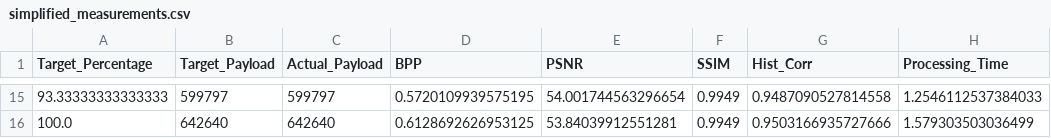
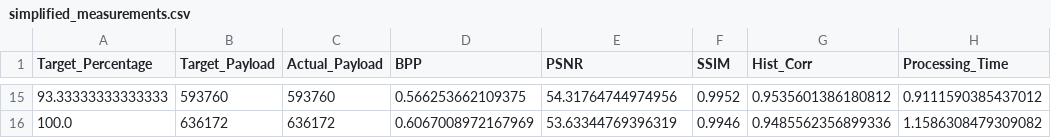
Before and after one commit to ianlee0800/Data-Hiding, a CSV file: Prediction_Error_Embedding/outcome/plots/male/data_med/simplified_measurements.csv, drawn as a sheet; only a part is shown, gaps mark what is left out; the diff covers the shown part only.

```diff
--- a/Prediction_Error_Embedding/outcome/plots/male/data_med/simplified_measurements.csv
+++ b/Prediction_Error_Embedding/outcome/plots/male/data_med/simplified_measurements.csv
@@ -15,2 +15,2 @@ Target_Percentage,Target_Payload,Actual_Payload,BPP,PSNR,SSIM,Hist_Corr,Processi
-93.33333333333333,599797,599797,0.5720109939575195,54.001744563296654,0.9949,0.9487090527814558,1.2546112537384033
-100.0,642640,642640,0.6128692626953125,53.84039912551281,0.9949,0.9503166935727666,1.579303503036499
+93.33333333333333,593760,593760,0.566253662109375,54.31764744974956,0.9952,0.9535601386180812,0.9111590385437012
+100.0,636172,636172,0.6067008972167969,53.63344769396319,0.9946,0.9485562356899336,1.1586308479309082
```
Also changed, not shown: 87 edited cells elsewhere in this file, Prediction_Error_Embedding/outcome/plots/male/data_gap/simplified_measurements.csv, Prediction_Error_Embedding/outcome/plots/male/data_rhombus/simplified_measurements.csv, 43 other files.
